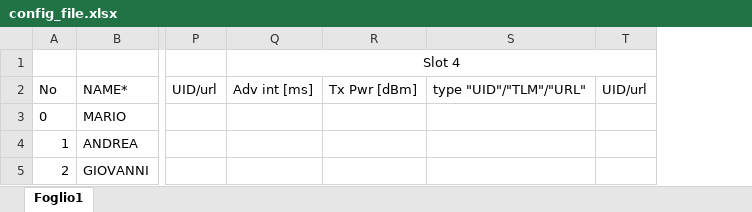
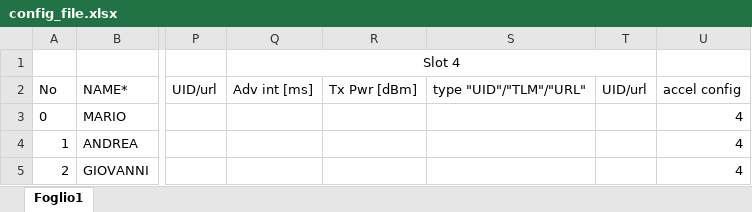
Before and after one commit to smartcommunitylab/sco.climb.driverapp, an Excel workbook: BeaconConfigApp/config_file/config_file.xlsx, sheet Foglio1, drawn as a sheet; only a part is shown, gaps mark what is left out; values as stored, in another font and other column widths than the file's, no borders; the diff names each change by its address in the sheet, - before the commit and + after, or states it on an @@ line.

Commit message:
BeaconConfig app: add advertising-on-motion
Added the possibility of configuring the advertising-on-motion feature on BlueUp beacons with the BeaconConfig app

```diff
--- a/BeaconConfigApp/config_file/config_file.xlsx (sheet Foglio1)
+++ b/BeaconConfigApp/config_file/config_file.xlsx (sheet Foglio1)
+column U, rows 2-5: accel config | 4 | 4 | 4
```
Also changed, not shown: 7 other files.
